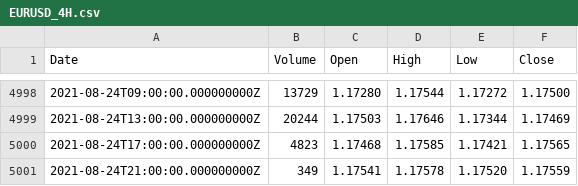
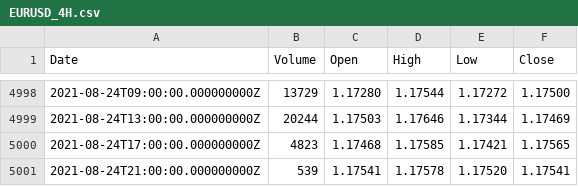
Before and after one commit to Forexience/Forexience, a CSV file: EURUSD_4H.csv, drawn as a sheet; only a part is shown, gaps mark what is left out.

```diff
--- a/EURUSD_4H.csv
+++ b/EURUSD_4H.csv
@@ -5000,2 +5000,2 @@ Date,Volume,Open,High,Low,Close
 2021-08-24T17:00:00.000000000Z,4823,1.17468,1.17585,1.17421,1.17565
-2021-08-24T21:00:00.000000000Z,349,1.17541,1.17578,1.17520,1.17559
+2021-08-24T21:00:00.000000000Z,539,1.17541,1.17578,1.17520,1.17541
```
Also changed, not shown: EURUSD_4H_v1.csv, 1 other file.
